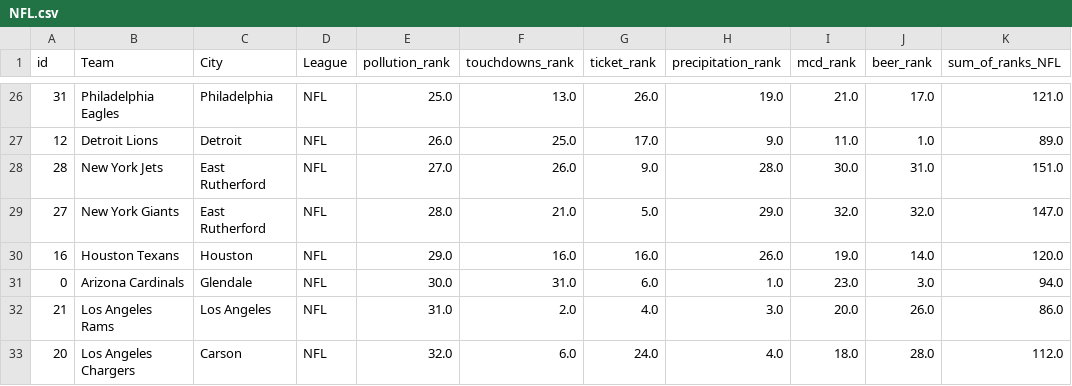
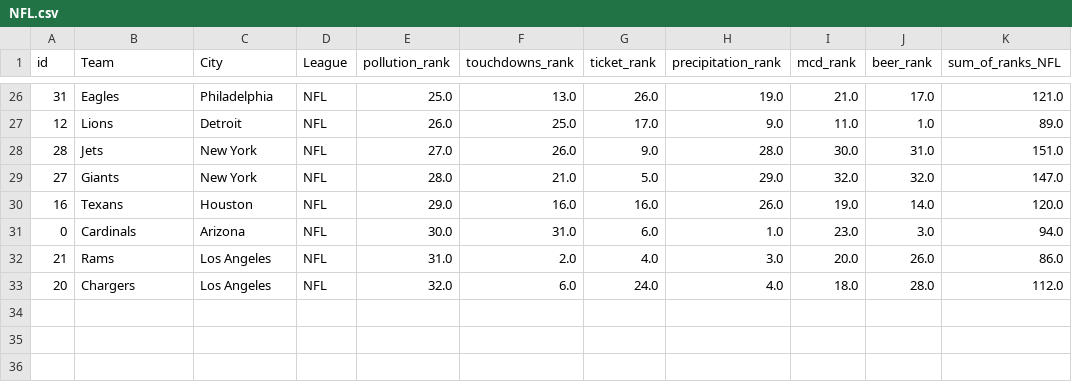
Before and after one commit to freethrow/NFL-sorter, a CSV file: csv/NFL.csv, drawn as a sheet; only a part is shown, gaps mark what is left out; the diff covers the shown part only; the diff names each change by its address in the sheet, - before the commit and + after, or states it on an @@ line.

```diff
--- a/csv/NFL.csv
+++ b/csv/NFL.csv
-B26 (Team): Philadelphia Eagles
+B26 (Team): Eagles
-B27 (Team): Detroit Lions
+B27 (Team): Lions
-B28 (Team): New York Jets
+B28 (Team): Jets
-C28:C29 (City): East Rutherford
+C28:C29 (City): New York
-B29 (Team): New York Giants
+B29 (Team): Giants
-B30 (Team): Houston Texans
+B30 (Team): Texans
-B31 (Team): Arizona Cardinals
+B31 (Team): Cardinals
-C31 (City): Glendale
+C31 (City): Arizona
-B32 (Team): Los Angeles Rams
+B32 (Team): Rams
-B33 (Team): Los Angeles Chargers
+B33 (Team): Chargers
-C33 (City): Carson
+C33 (City): Los Angeles
```
Also changed, not shown: 32 edited cells elsewhere in this file, csv/all.csv.
